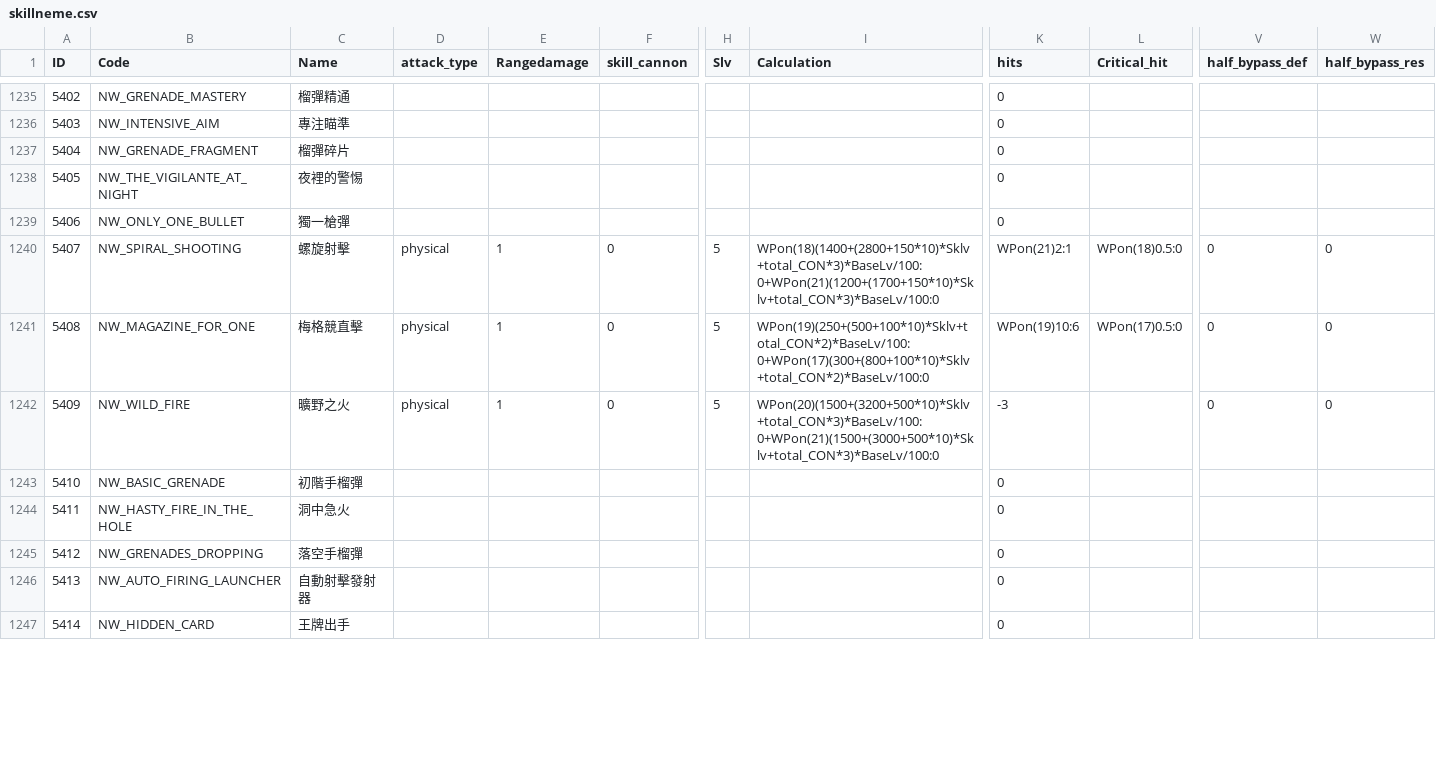
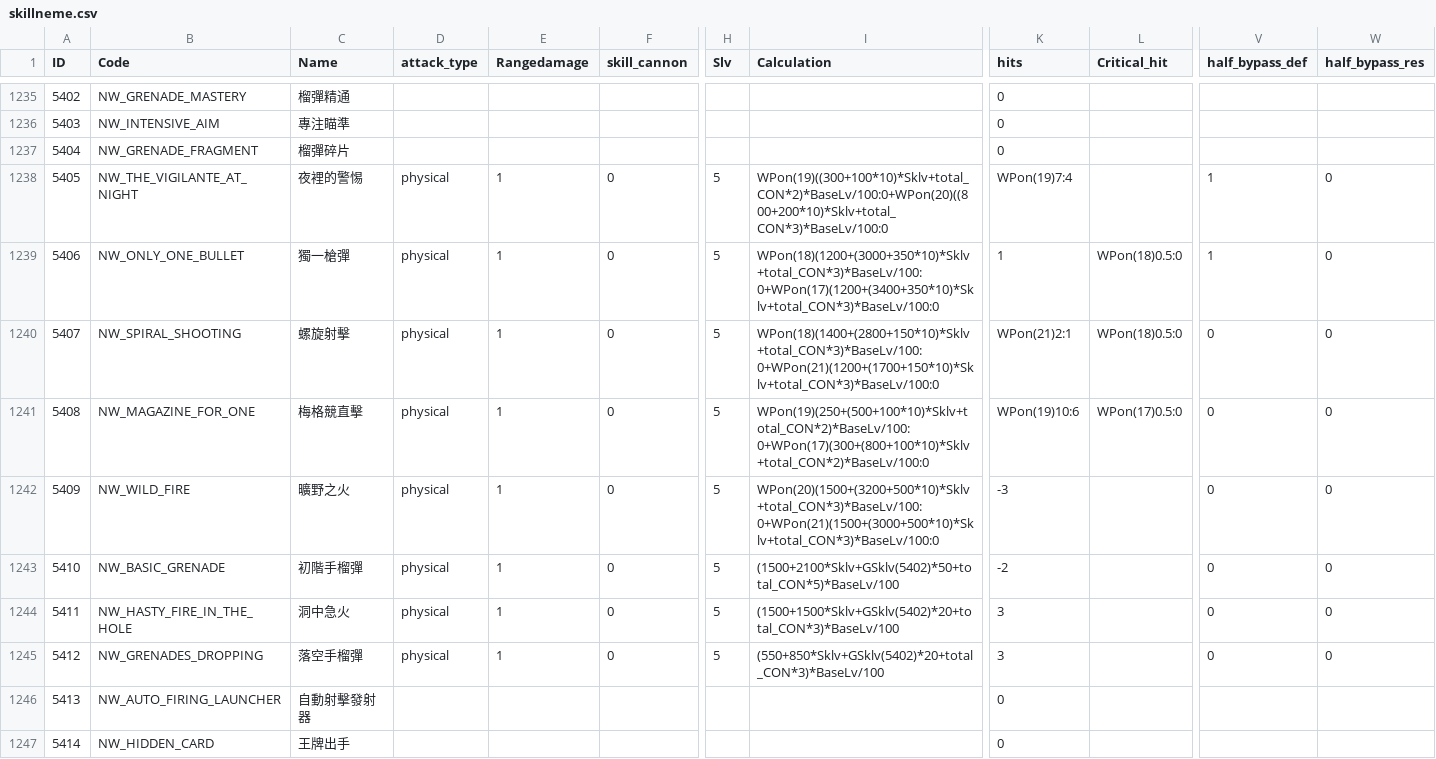
Before and after one commit to sOm2y/ROItemSearchApp_CRO, a CSV file: data/skillneme.csv, drawn as a sheet; only a part is shown, gaps mark what is left out; the diff covers the shown part only; the diff names each change by its address in the sheet, - before the commit and + after, or states it on an @@ line.

```diff
--- a/data/skillneme.csv
+++ b/data/skillneme.csv
-D1238:D1239 (attack_type): (empty)
+D1238:D1239 (attack_type): physical
-E1238:E1239 (Rangedamage): (empty)
+E1238:E1239 (Rangedamage): 1
-F1238:F1239 (skill_cannon): (empty)
+F1238:F1239 (skill_cannon): 0
-H1238:H1239 (Slv): (empty)
+H1238:H1239 (Slv): 5
-I1238 (Calculation): (empty)
+I1238 (Calculation): WPon(19)((300+100*10)*Sklv+total_CON*2)*BaseLv/100:0+WPon(20)((800+200*10)*Sklv+total_CON*3)*BaseLv/100:0
-K1238 (hits): 0
+K1238 (hits): WPon(19)7:4
-V1238:V1239 (half_bypass_def): (empty)
+V1238:V1239 (half_bypass_def): 1
-W1238:W1239 (half_bypass_res): (empty)
+W1238:W1239 (half_bypass_res): 0
-I1239 (Calculation): (empty)
+I1239 (Calculation): WPon(18)(1200+(3000+350*10)*Sklv+total_CON*3)*BaseLv/100:0+WPon(17)(1200+(3400+350*10)*Sklv+total_CON*3)*BaseLv/100:0
-K1239 (hits): 0
+K1239 (hits): 1
-L1239 (Critical_hit): (empty)
+L1239 (Critical_hit): WPon(18)0.5:0
-D1243:D1245 (attack_type): (empty)
+D1243:D1245 (attack_type): physical
-E1243:E1245 (Rangedamage): (empty)
+E1243:E1245 (Rangedamage): 1
-F1243:F1245 (skill_cannon): (empty)
+F1243:F1245 (skill_cannon): 0
-H1243:H1245 (Slv): (empty)
+H1243:H1245 (Slv): 5
-I1243 (Calculation): (empty)
+I1243 (Calculation): (1500+2100*Sklv+GSklv(5402)*50+total_CON*5)*BaseLv/100
-K1243 (hits): 0
+K1243 (hits): -2
-V1243:V1245 (half_bypass_def): (empty)
+V1243:V1245 (half_bypass_def): 0
-W1243:W1245 (half_bypass_res): (empty)
+W1243:W1245 (half_bypass_res): 0
-I1244 (Calculation): (empty)
+I1244 (Calculation): (1500+1500*Sklv+GSklv(5402)*20+total_CON*3)*BaseLv/100
-K1244:K1245 (hits): 0
+K1244:K1245 (hits): 3
-I1245 (Calculation): (empty)
+I1245 (Calculation): (550+850*Sklv+GSklv(5402)*20+total_CON*3)*BaseLv/100
```
Also changed, not shown: 11 edited cells elsewhere in this file, 1 other file.
